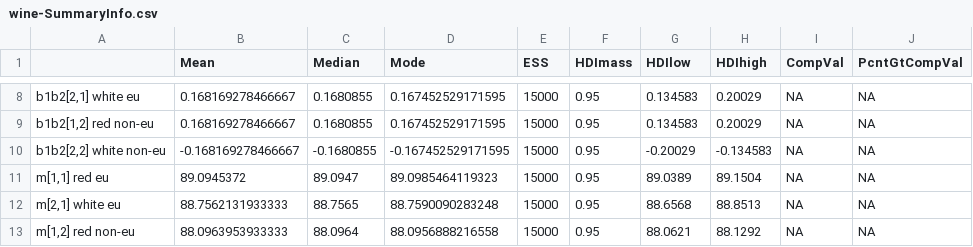
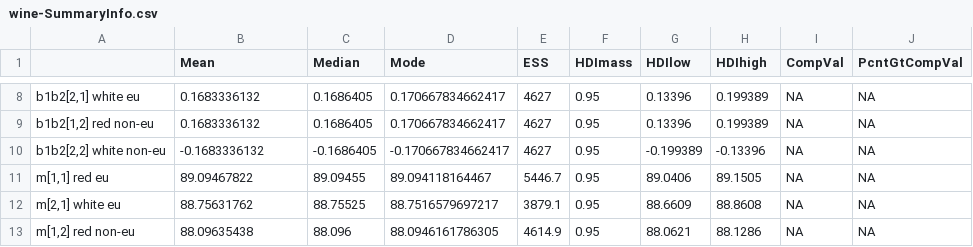
Before and after one commit to dennisliu19/Wine-Project, a CSV file: wine-SummaryInfo.csv, drawn as a sheet; only a part is shown, gaps mark what is left out; the diff covers the shown part only; the diff names each change by its address in the sheet, - before the commit and + after, or states it on an @@ line.

```diff
--- a/wine-SummaryInfo.csv
+++ b/wine-SummaryInfo.csv
-B8:B9 (Mean): 0.168169278466667
+B8:B9 (Mean): 0.1683336132
-C8:C9 (Median): 0.1680855
+C8:C9 (Median): 0.1686405
-D8:D9 (Mode): 0.167452529171595
+D8:D9 (Mode): 0.170667834662417
-E8:E10 (ESS): 15000
+E8:E10 (ESS): 4627
-G8:G9 (HDIlow): 0.134583
+G8:G9 (HDIlow): 0.13396
-H8:H9 (HDIhigh): 0.20029
+H8:H9 (HDIhigh): 0.199389
-B10 (Mean): -0.168169278466667
+B10 (Mean): -0.1683336132
-C10 (Median): -0.1680855
+C10 (Median): -0.1686405
-D10 (Mode): -0.167452529171595
+D10 (Mode): -0.170667834662417
-G10 (HDIlow): -0.20029
+G10 (HDIlow): -0.199389
-H10 (HDIhigh): -0.134583
+H10 (HDIhigh): -0.13396
-B11 (Mean): 89.0945372
+B11 (Mean): 89.09467822
-C11 (Median): 89.0947
+C11 (Median): 89.09455
-D11 (Mode): 89.0985464119323
+D11 (Mode): 89.094118164467
-E11 (ESS): 15000
+E11 (ESS): 5446.7
-G11 (HDIlow): 89.0389
+G11 (HDIlow): 89.0406
-H11 (HDIhigh): 89.1504
+H11 (HDIhigh): 89.1505
-B12 (Mean): 88.7562131933333
+B12 (Mean): 88.75631762
-C12 (Median): 88.7565
+C12 (Median): 88.75525
-D12 (Mode): 88.7590090283248
+D12 (Mode): 88.7516579697217
-E12 (ESS): 15000
+E12 (ESS): 3879.1
-G12 (HDIlow): 88.6568
+G12 (HDIlow): 88.6609
-H12 (HDIhigh): 88.8513
+H12 (HDIhigh): 88.8608
-B13 (Mean): 88.0963953933333
+B13 (Mean): 88.09635438
-C13 (Median): 88.0964
+C13 (Median): 88.096
-D13 (Mode): 88.0956888216558
+D13 (Mode): 88.0946161786305
-E13 (ESS): 15000
+E13 (ESS): 4614.9
-H13 (HDIhigh): 88.1292
+H13 (HDIhigh): 88.1286
```
Also changed, not shown: 84 edited cells elsewhere in this file, 33 other files.
